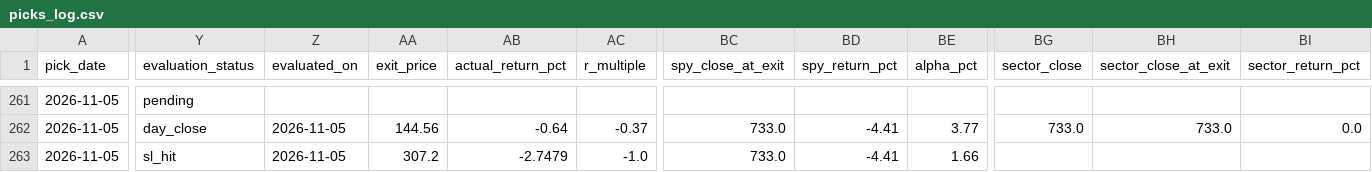
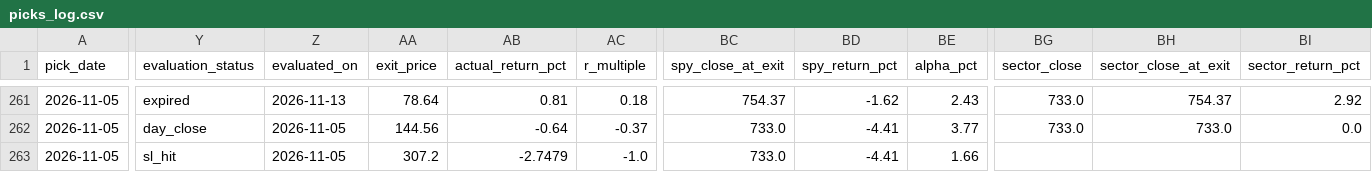
Before and after one commit to anjanneogi13/daily-stock-agent, a CSV file: data/picks_log.csv, drawn as a sheet; only a part is shown, gaps mark what is left out; the diff covers the shown part only; the diff names each change by its address in the sheet, - before the commit and + after, or states it on an @@ line.

```diff
--- a/data/picks_log.csv
+++ b/data/picks_log.csv
-Y261 (evaluation_status): pending
+Y261 (evaluation_status): expired
-Z261 (evaluated_on): (empty)
+Z261 (evaluated_on): 2026-11-13
-AA261 (exit_price): (empty)
+AA261 (exit_price): 78.64
-AB261 (actual_return_pct): (empty)
+AB261 (actual_return_pct): 0.81
-AC261 (r_multiple): (empty)
+AC261 (r_multiple): 0.18
-BC261 (spy_close_at_exit): (empty)
+BC261 (spy_close_at_exit): 754.37
-BD261 (spy_return_pct): (empty)
+BD261 (spy_return_pct): -1.62
-BE261 (alpha_pct): (empty)
+BE261 (alpha_pct): 2.43
-BG261 (sector_close): (empty)
+BG261 (sector_close): 733.0
-BH261 (sector_close_at_exit): (empty)
+BH261 (sector_close_at_exit): 754.37
-BI261 (sector_return_pct): (empty)
+BI261 (sector_return_pct): 2.92
```
Also changed, not shown: 37 edited cells elsewhere in this file, 4 other files.
